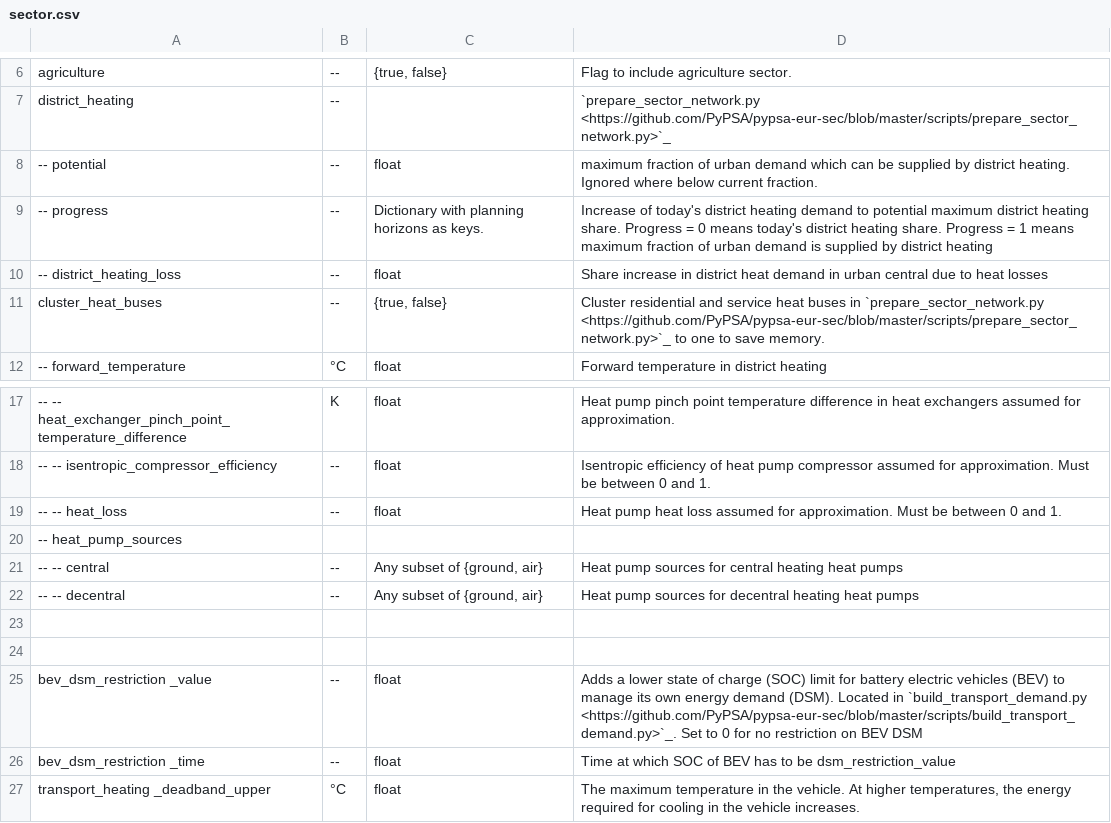
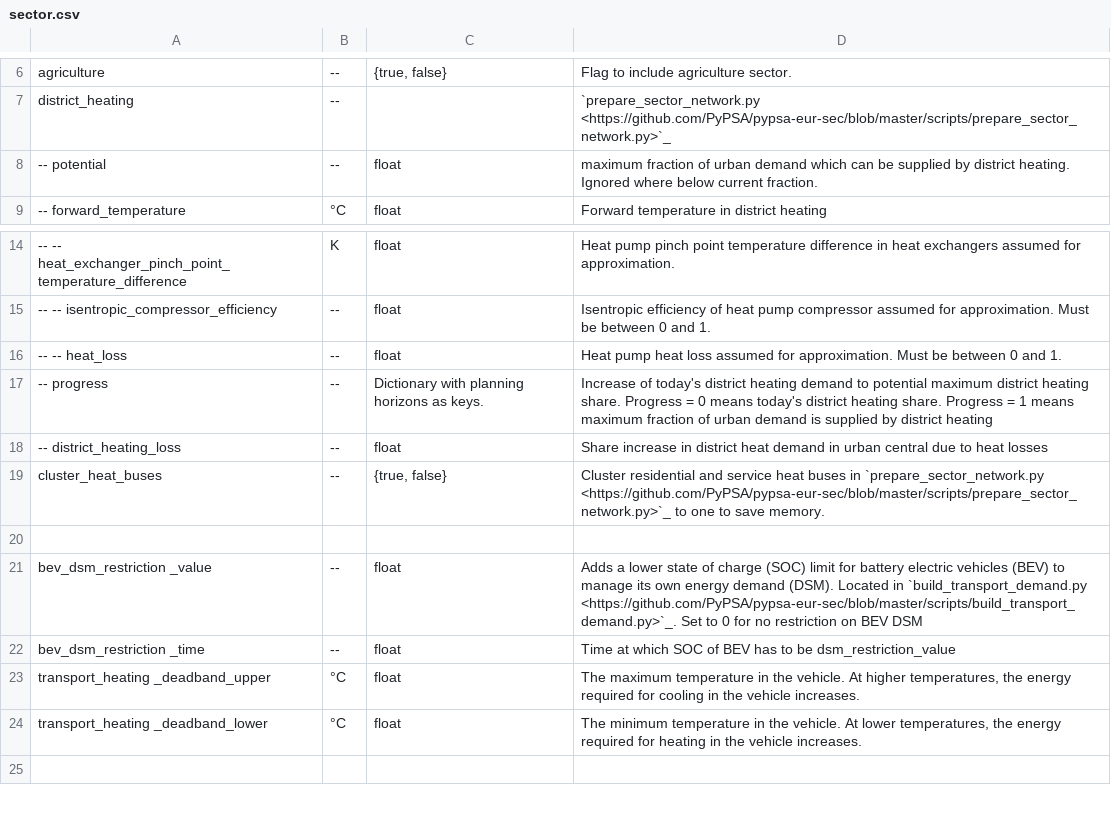
Before and after one commit to AbiAfthab/pypsa-eurelectric, a CSV file: doc/configtables/sector.csv, drawn as a sheet; only a part is shown, gaps mark what is left out; the shorter side is filled out with more unchanged rows.

Commit message:
update configtables and docs

```diff
--- a/doc/configtables/sector.csv
+++ b/doc/configtables/sector.csv
@@ -8,5 +8,2 @@ district_heating,--,,`prepare_sector_network.py <https://github.com/PyPSA/pypsa-
 -- potential,--,float,maximum fraction of urban demand which can be supplied by district heating. Ignored where below current fraction.
--- progress,--,Dictionary with planning horizons as keys., Increase of today's district heating demand to potential maximum district heating share. Progress = 0 means today's district heating share. Progress = 1 means maximum fraction of urban demand is supplied by district heating
--- district_heating_loss,--,float,Share increase in district heat demand in urban central due to heat losses
-cluster_heat_buses,--,"{true, false}",Cluster residential and service heat buses in `prepare_sector_network.py <https://github.com/PyPSA/pypsa-eur-sec/blob/master/scripts/prepare_sector_network.py>`_  to one to save memory.
 -- forward_temperature,°C,float,Forward temperature in district heating
@@ -19,6 +16,5 @@ cluster_heat_buses,--,"{true, false}",Cluster residential and service heat buses
 -- -- heat_loss,--,float,Heat pump heat loss assumed for approximation. Must be between 0 and 1.
--- heat_pump_sources,,,
--- -- central,--,"Any subset of {ground, air}", Heat pump sources for central heating heat pumps
--- -- decentral,--,"Any subset of {ground, air}", Heat pump sources for decentral heating heat pumps
-
+-- progress,--,Dictionary with planning horizons as keys., Increase of today's district heating demand to potential maximum district heating share. Progress = 0 means today's district heating share. Progress = 1 means maximum fraction of urban demand is supplied by district heating
+-- district_heating_loss,--,float,Share increase in district heat demand in urban central due to heat losses
+cluster_heat_buses,--,"{true, false}",Cluster residential and service heat buses in `prepare_sector_network.py <https://github.com/PyPSA/pypsa-eur-sec/blob/master/scripts/prepare_sector_network.py>`_  to one to save memory.
 ,,,
```
Also changed, not shown: 1 other file.
